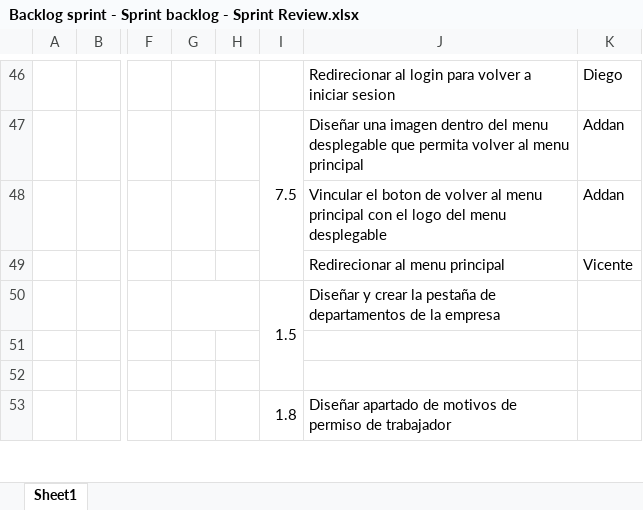
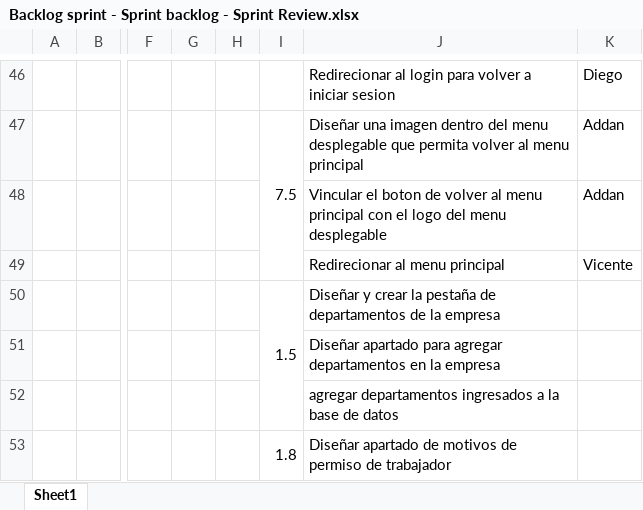
Before and after one commit to vixo23/ING-DE-SOFTWARE, an Excel workbook: INCREMENTO2/Excels/Backlog sprint - Sprint backlog - Sprint Review.xlsx, sheet Sheet1, drawn as a sheet; only a part is shown, gaps mark what is left out; values as stored, in another font and other column widths than the file's, no cell formats; removed rows and columns are numbered as before the commit, all else as after; the diff covers the shown part only; the diff names each change by its address in the sheet, - before the commit and + after, or states it on an @@ line.

Commit message:
actividades backlog corregido
se corrigió las actividades del backlog. falta agregar los objetivos

```diff
--- a/INCREMENTO2/Excels/Backlog sprint - Sprint backlog - Sprint Review.xlsx (sheet Sheet1)
+++ b/INCREMENTO2/Excels/Backlog sprint - Sprint backlog - Sprint Review.xlsx (sheet Sheet1)
-G50:H50 merged
-J51: (empty)
+J51: Diseñar apartado para agregar departamentos en la empresa
-J52: (empty)
+J52: agregar departamentos ingresados a la base de datos
```
Also changed, not shown: other rows of this sheet, cell formats.
